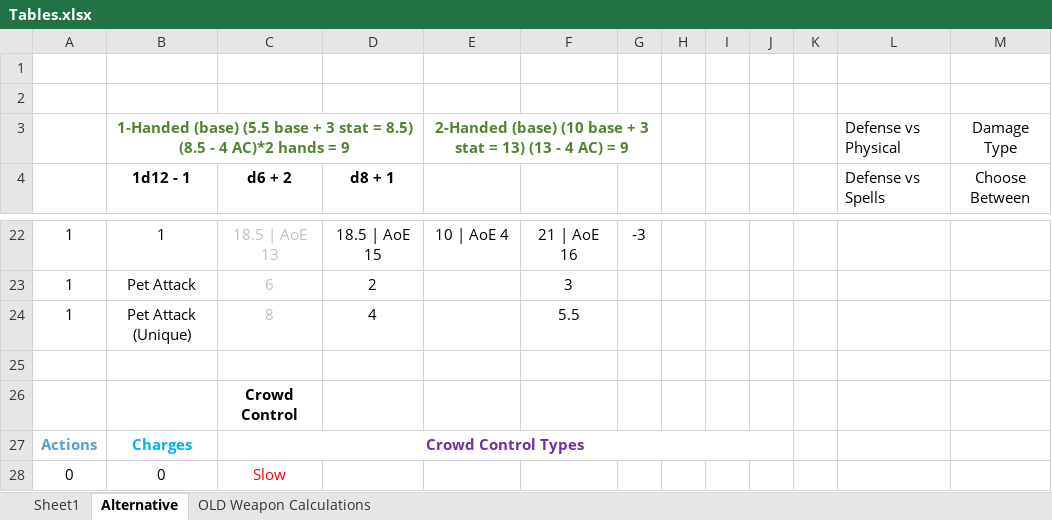
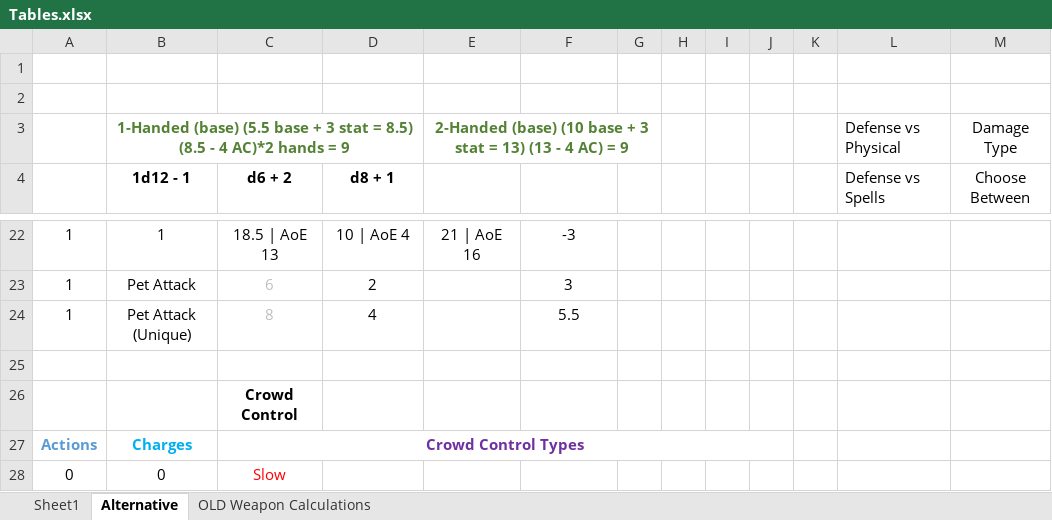
Before and after one commit to daverave1212/call-of-heroes-dev, an Excel workbook: Design/Tables.xlsx, sheet Alternative, drawn as a sheet; only a part is shown, gaps mark what is left out; values as stored, in another font and other column widths than the file's, no borders; the diff covers the shown part only; the diff names each change by its address in the sheet, - before the commit and + after, or states it on an @@ line.

```diff
--- a/Design/Tables.xlsx (sheet Alternative)
+++ b/Design/Tables.xlsx (sheet Alternative)
-C22 text colour: #BFBFBF
+C22 text colour: black
-D22 (d8 + 1): 18.5 | AoE 15
+D22 (d8 + 1): 10 | AoE 4
-E22: 10 | AoE 4
+E22: 21 | AoE 16
-F22: 21 | AoE 16
+F22: -3
-G22: -3
+G22: (empty)
```
Also changed, not shown: 1 added row, 1 removed row, 26 edited cells and cell formats elsewhere in this sheet, 38 other files.
